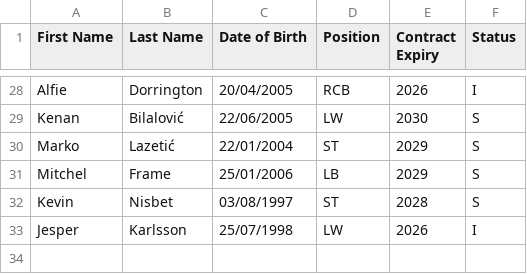
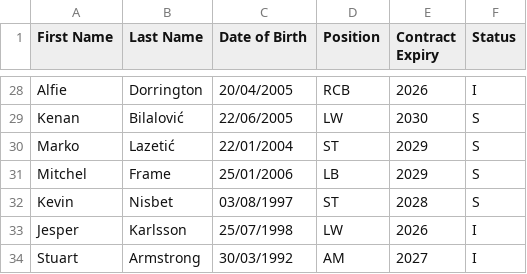
Before and after one commit to smilingdemon/squad-analysis, a CSV file: aberdeen.csv, drawn as a sheet; only a part is shown, gaps mark what is left out.

Commit message:
Stuart Armstrong deal.

```diff
--- a/aberdeen.csv
+++ b/aberdeen.csv
@@ -33 +33,2 @@ Kevin,Nisbet,03/08/1997,ST,2028,S
 Jesper,Karlsson,25/07/1998,LW,2026,I
+Stuart,Armstrong,30/03/1992,AM,2027,I
```
Also changed, not shown: 4 other files.
